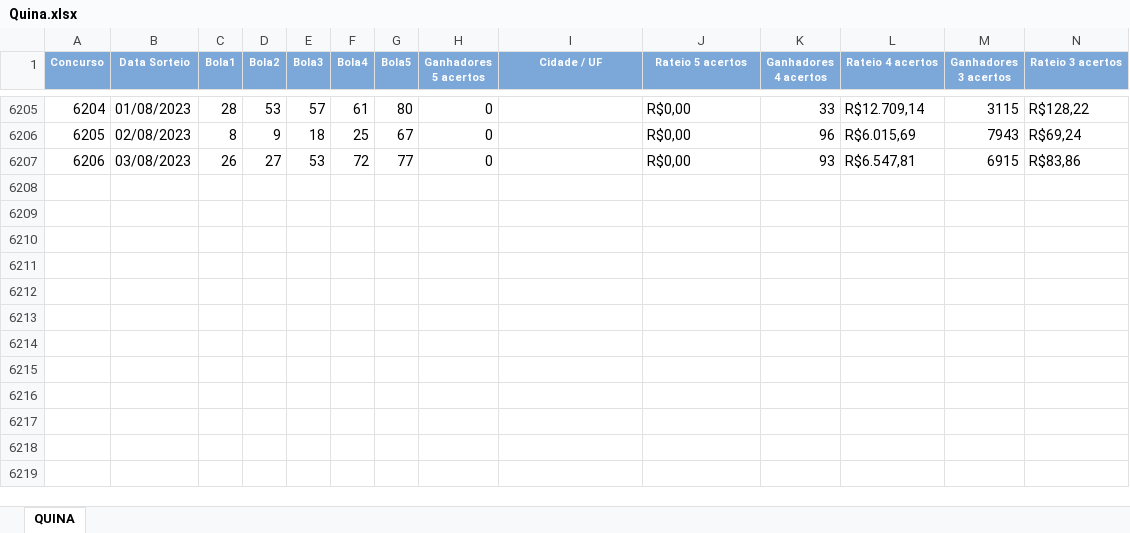
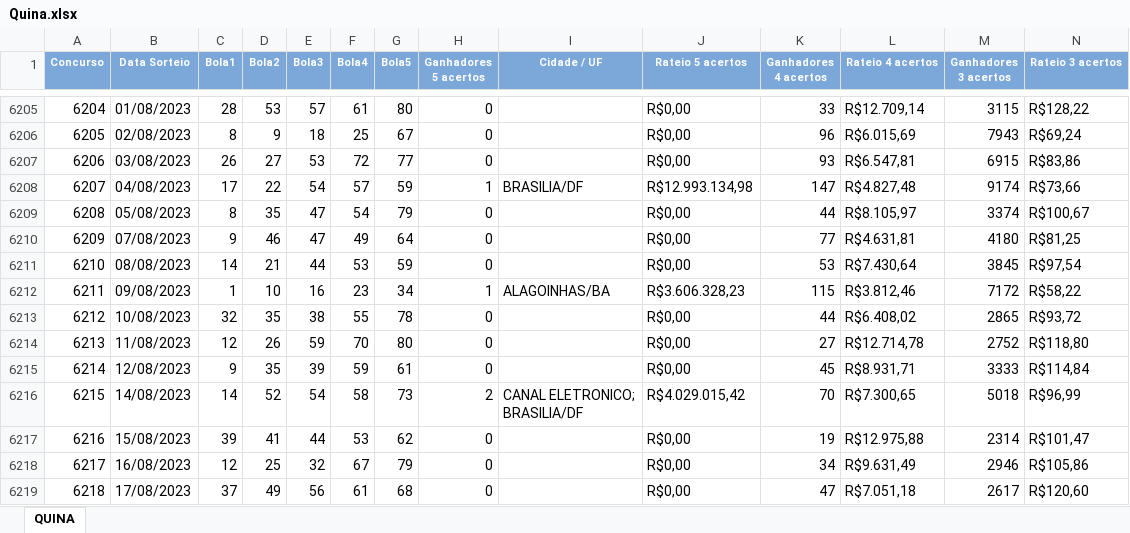
Before and after one commit to gabrielbdornas/loterias-caixa-api, an Excel workbook: data/excel/Quina.xlsx, sheet QUINA, drawn as a sheet; only a part is shown, gaps mark what is left out; values as stored, in another font and other column widths than the file's, no borders; rows hold the shown columns only; ↵ is a line break in a cell; the diff names each change by its address in the sheet, - before the commit and + after, or states it on an @@ line.

```diff
--- a/data/excel/Quina.xlsx (sheet QUINA)
+++ b/data/excel/Quina.xlsx (sheet QUINA)
+row 6208: 6207 | 04/08/2023 | 17 | 22 | 54 | 57 | 59 | 1 | BRASILIA/DF | R$12.993.134,98 | 147 | R$4.827,48 | 9174 | R$73,66
+row 6209: 6208 | 05/08/2023 | 8 | 35 | 47 | 54 | 79 | 0 |  | R$0,00 | 44 | R$8.105,97 | 3374 | R$100,67
+row 6210: 6209 | 07/08/2023 | 9 | 46 | 47 | 49 | 64 | 0 |  | R$0,00 | 77 | R$4.631,81 | 4180 | R$81,25
+row 6211: 6210 | 08/08/2023 | 14 | 21 | 44 | 53 | 59 | 0 |  | R$0,00 | 53 | R$7.430,64 | 3845 | R$97,54
+row 6212: 6211 | 09/08/2023 | 1 | 10 | 16 | 23 | 34 | 1 | ALAGOINHAS/BA | R$3.606.328,23 | 115 | R$3.812,46 | 7172 | R$58,22
+row 6213: 6212 | 10/08/2023 | 32 | 35 | 38 | 55 | 78 | 0 |  | R$0,00 | 44 | R$6.408,02 | 2865 | R$93,72
+row 6214: 6213 | 11/08/2023 | 12 | 26 | 59 | 70 | 80 | 0 |  | R$0,00 | 27 | R$12.714,78 | 2752 | R$118,80
+row 6215: 6214 | 12/08/2023 | 9 | 35 | 39 | 59 | 61 | 0 |  | R$0,00 | 45 | R$8.931,71 | 3333 | R$114,84
+row 6216: 6215 | 14/08/2023 | 14 | 52 | 54 | 58 | 73 | 2 | CANAL ELETRONICO; ↵ BRASILIA/DF | R$4.029.015,42 | 70 | R$7.300,65 | 5018 | R$96,99
+row 6217: 6216 | 15/08/2023 | 39 | 41 | 44 | 53 | 62 | 0 |  | R$0,00 | 19 | R$12.975,88 | 2314 | R$101,47
+row 6218: 6217 | 16/08/2023 | 12 | 25 | 32 | 67 | 79 | 0 |  | R$0,00 | 34 | R$9.631,49 | 2946 | R$105,86
+row 6219: 6218 | 17/08/2023 | 37 | 49 | 56 | 61 | 68 | 0 |  | R$0,00 | 47 | R$7.051,18 | 2617 | R$120,60
```
Also changed, not shown: data/excel/Dia-De-Sorte.xlsx, data/excel/Dupla-Sena.xlsx, 23 other files.
